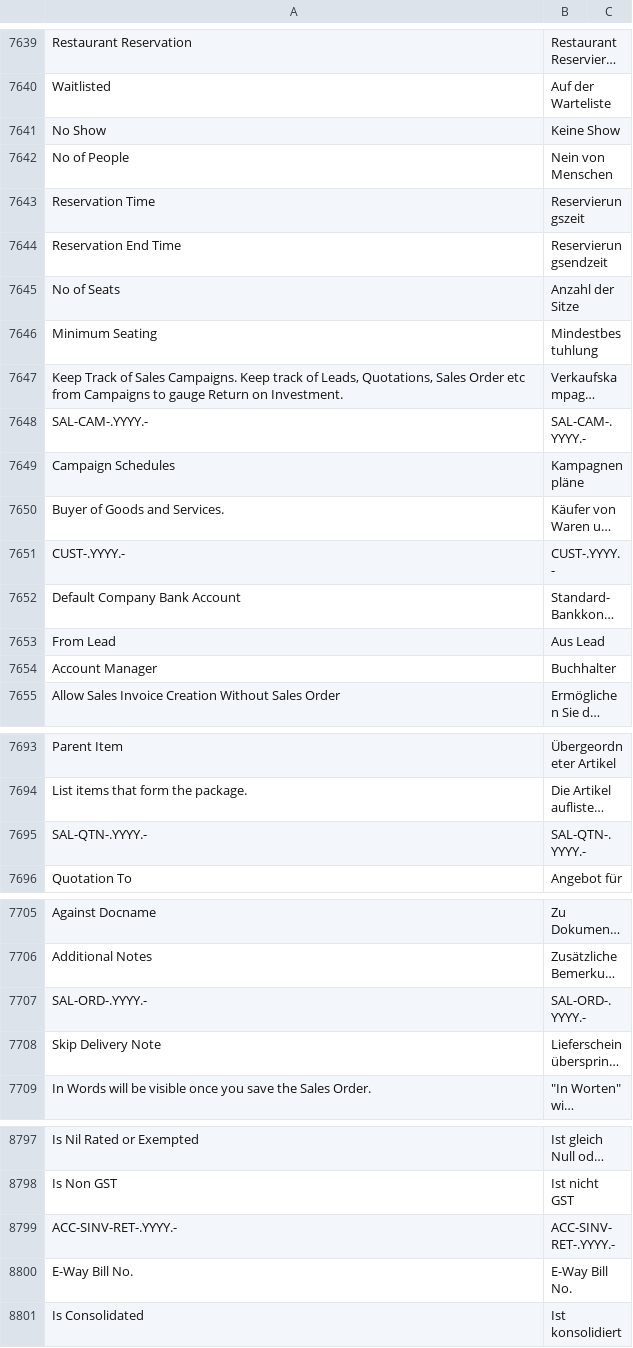
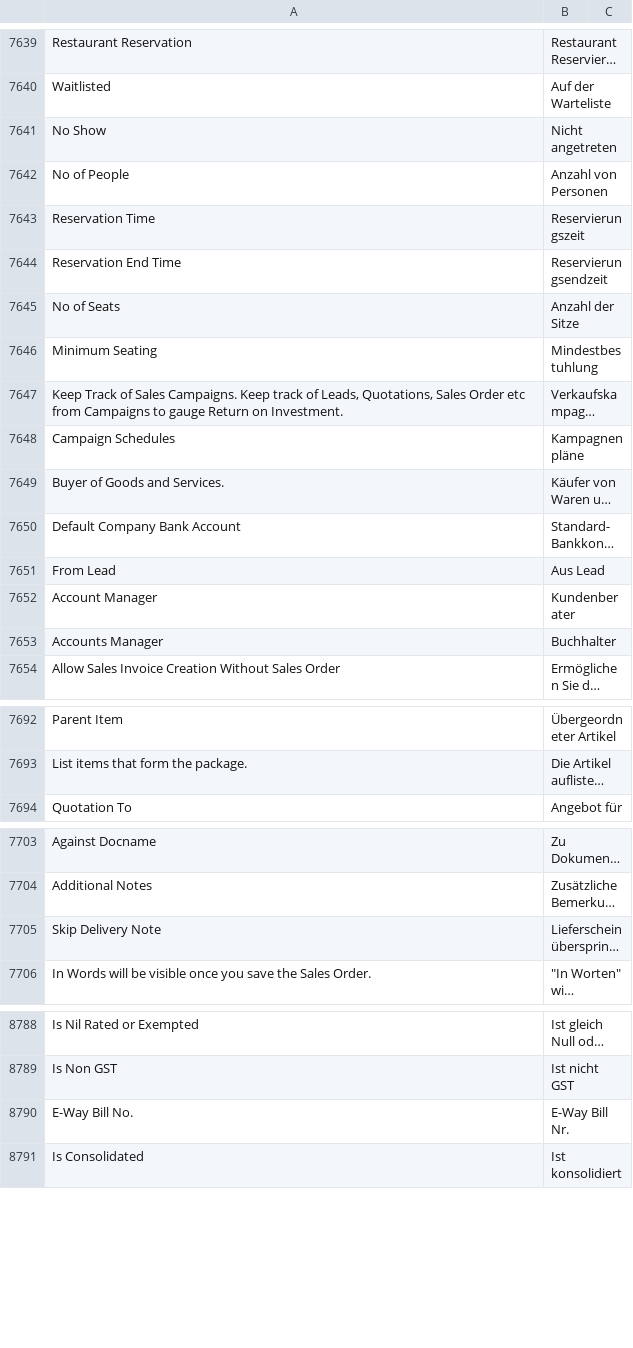
Before and after one commit to Dinext-pro/dinext_erp, a CSV file: erpnext/translations/de.csv, drawn as a sheet; only a part is shown, gaps mark what is left out; long unchanged cells end in …; removed rows and columns are numbered as before the commit, all else as after; the diff covers the shown part only; the diff names each change by its address in the sheet, - before the commit and + after, or states it on an @@ line.

Commit message:
fix: Update de.csv (#35278)
added many fixes on the base of 'No' which is often wrongly translated to 'Kein'.

Also removed translation of Naming Seris like ACC-INV-.YYYY.- to ACC-INV-.YYYY.-

```diff
--- a/erpnext/translations/de.csv
+++ b/erpnext/translations/de.csv
-B7641: Keine Show
+B7641: Nicht angetreten
-B7642: Nein von Menschen
+B7642: Anzahl von Personen
-row 7648: SAL-CAM-.YYYY.- | SAL-CAM-.YYYY.-
-row 7651: CUST-.YYYY.- | CUST-.YYYY.-
-B7652: Buchhalter
+B7652: Kundenberater
+row 7653: Accounts Manager | Buchhalter
-row 7695: SAL-QTN-.YYYY.- | SAL-QTN-.YYYY.-
-row 7707: SAL-ORD-.YYYY.- | SAL-ORD-.YYYY.-
-row 8799: ACC-SINV-RET-.YYYY.- | ACC-SINV-RET-.YYYY.-
-B8790: E-Way Bill No.
+B8790: E-Way Bill Nr.
```
Also changed, not shown: 6 removed rows and 6 edited cells elsewhere in this file.
